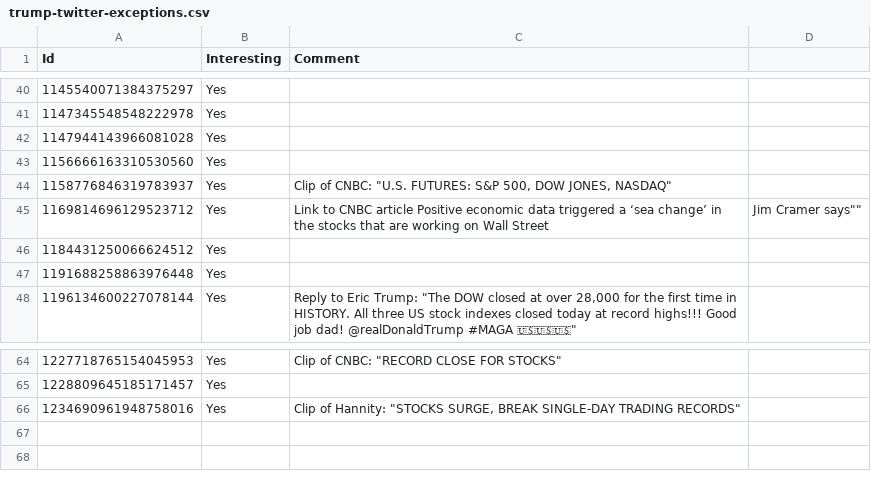
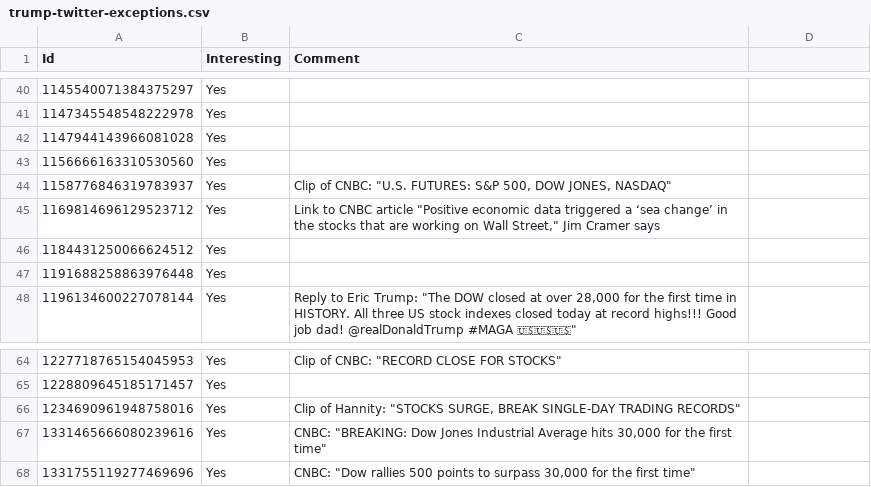
Before and after one commit to mvaneerde/blog, a CSV file: dow-jones-by-president/trump-twitter-exceptions.csv, drawn as a sheet; only a part is shown, gaps mark what is left out.

```diff
--- a/dow-jones-by-president/trump-twitter-exceptions.csv
+++ b/dow-jones-by-president/trump-twitter-exceptions.csv
@@ -44,3 +44,3 @@
 1158776846319783937,Yes,"Clip of CNBC: ""U.S. FUTURES: S&P 500, DOW JONES, NASDAQ"""
-1169814696129523712,Yes,"Link to CNBC article "Positive economic data triggered a ‘sea change’ in the stocks that are working on Wall Street, Jim Cramer says""
+1169814696129523712,Yes,"Link to CNBC article ""Positive economic data triggered a ‘sea change’ in the stocks that are working on Wall Street,"" Jim Cramer says"
 1184431250066624512,Yes,
@@ -66 +66,3 @@
 1234690961948758016,Yes,"Clip of Hannity: ""STOCKS SURGE, BREAK SINGLE-DAY TRADING RECORDS"""
+1331465666080239616,Yes,"CNBC: ""BREAKING: Dow Jones Industrial Average hits 30,000 for the first time"""
+1331755119277469696,Yes,"CNBC: ""Dow rallies 500 points to surpass 30,000 for the first time"""
```
Also changed, not shown: dow-jones-by-president/tweets.csv.
